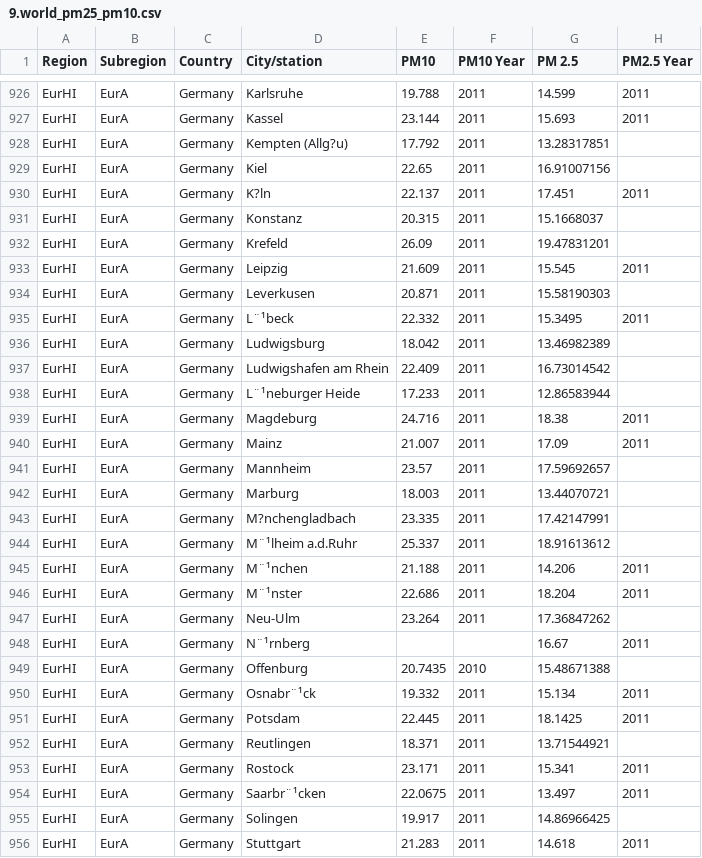
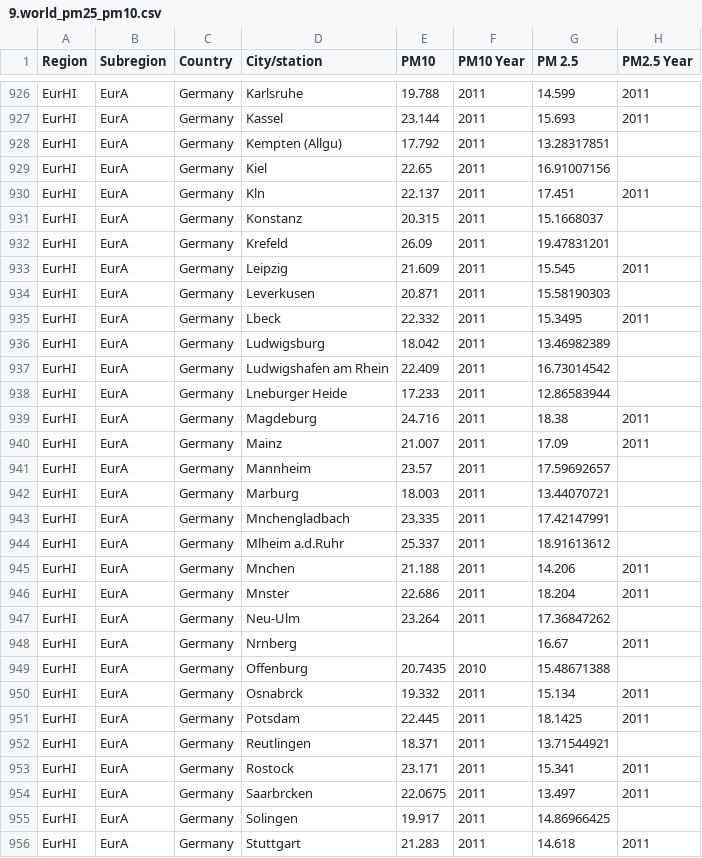
Before and after one commit to nan-mu/rust-sql, a CSV file: res/9.world_pm25_pm10.csv, drawn as a sheet; only a part is shown, gaps mark what is left out; the diff covers the shown part only; the diff names each change by its address in the sheet, - before the commit and + after, or states it on an @@ line.

```diff
--- a/res/9.world_pm25_pm10.csv
+++ b/res/9.world_pm25_pm10.csv
-D928 (City/station): Kempten (Allg?u)
+D928 (City/station): Kempten (Allgu)
-D930 (City/station): K?ln
+D930 (City/station): Kln
-D935 (City/station): L¨¹beck
+D935 (City/station): Lbeck
-D938 (City/station): L¨¹neburger Heide
+D938 (City/station): Lneburger Heide
-D943 (City/station): M?nchengladbach
+D943 (City/station): Mnchengladbach
-D944 (City/station): M¨¹lheim a.d.Ruhr
+D944 (City/station): Mlheim a.d.Ruhr
-D945 (City/station): M¨¹nchen
+D945 (City/station): Mnchen
-D946 (City/station): M¨¹nster
+D946 (City/station): Mnster
-D948 (City/station): N¨¹rnberg
+D948 (City/station): Nrnberg
-D950 (City/station): Osnabr¨¹ck
+D950 (City/station): Osnabrck
-D954 (City/station): Saarbr¨¹cken
+D954 (City/station): Saarbrcken
```
Also changed, not shown: 88 edited cells elsewhere in this file, 5 other files.
